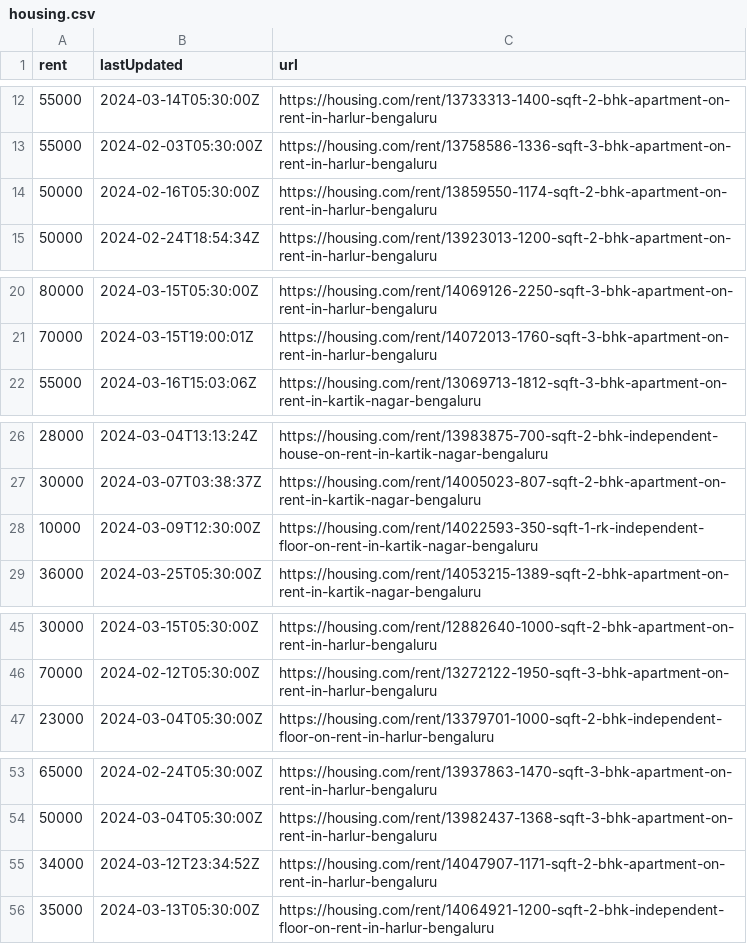
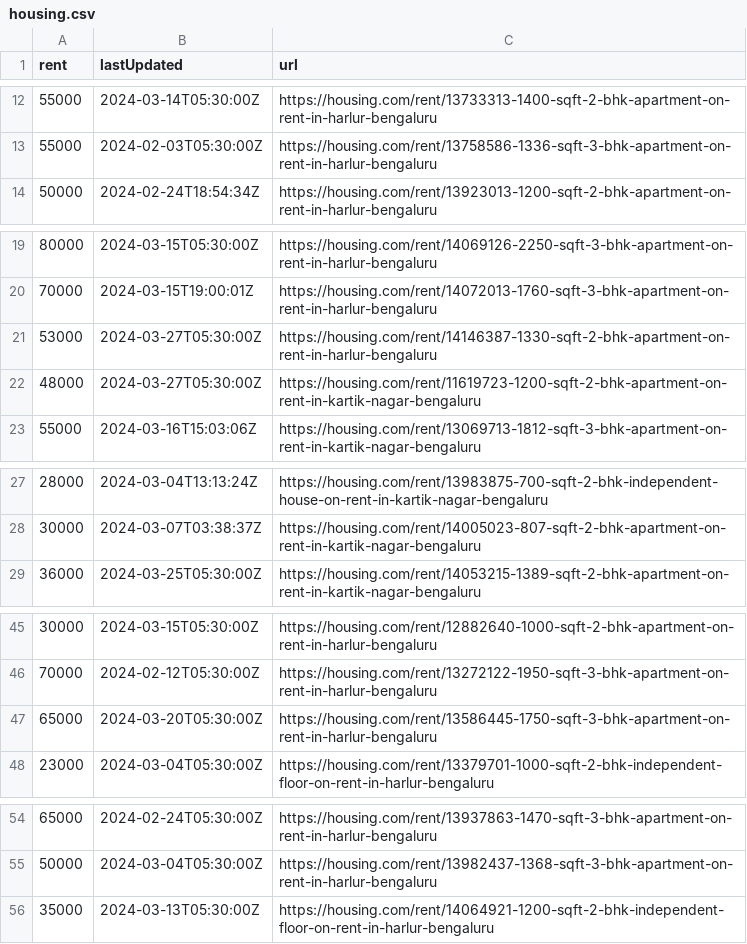
Before and after one commit to KShivendu/blr-societies, a CSV file: data/housing.csv, drawn as a sheet; only a part is shown, gaps mark what is left out; the diff covers the shown part only.

```diff
--- a/data/housing.csv
+++ b/data/housing.csv
@@ -13,3 +13,2 @@ rent, lastUpdated, url
 "55000","2024-02-03T05:30:00Z","https://housing.com/rent/13758586-1336-sqft-3-bhk-apartment-on-rent-in-harlur-bengaluru"
-"50000","2024-02-16T05:30:00Z","https://housing.com/rent/13859550-1174-sqft-2-bhk-apartment-on-rent-in-harlur-bengaluru"
 "50000","2024-02-24T18:54:34Z","https://housing.com/rent/13923013-1200-sqft-2-bhk-apartment-on-rent-in-harlur-bengaluru"
@@ -21,2 +20,4 @@ rent, lastUpdated, url
 "70000","2024-03-15T19:00:01Z","https://housing.com/rent/14072013-1760-sqft-3-bhk-apartment-on-rent-in-harlur-bengaluru"
+"53000","2024-03-27T05:30:00Z","https://housing.com/rent/14146387-1330-sqft-2-bhk-apartment-on-rent-in-harlur-bengaluru"
+"48000","2024-03-27T05:30:00Z","https://housing.com/rent/11619723-1200-sqft-2-bhk-apartment-on-rent-in-kartik-nagar-bengaluru"
 "55000","2024-03-16T15:03:06Z","https://housing.com/rent/13069713-1812-sqft-3-bhk-apartment-on-rent-in-kartik-nagar-bengaluru"
@@ -27,3 +28,2 @@ rent, lastUpdated, url
 "30000","2024-03-07T03:38:37Z","https://housing.com/rent/14005023-807-sqft-2-bhk-apartment-on-rent-in-kartik-nagar-bengaluru"
-"10000","2024-03-09T12:30:00Z","https://housing.com/rent/14022593-350-sqft-1-rk-independent-floor-on-rent-in-kartik-nagar-bengaluru"
 "36000","2024-03-25T05:30:00Z","https://housing.com/rent/14053215-1389-sqft-2-bhk-apartment-on-rent-in-kartik-nagar-bengaluru"
@@ -46,2 +46,3 @@ rent, lastUpdated, url
 "70000","2024-02-12T05:30:00Z","https://housing.com/rent/13272122-1950-sqft-3-bhk-apartment-on-rent-in-harlur-bengaluru"
+"65000","2024-03-20T05:30:00Z","https://housing.com/rent/13586445-1750-sqft-3-bhk-apartment-on-rent-in-harlur-bengaluru"
 "23000","2024-03-04T05:30:00Z","https://housing.com/rent/13379701-1000-sqft-2-bhk-independent-floor-on-rent-in-harlur-bengaluru"
@@ -54,3 +55,2 @@ rent, lastUpdated, url
 "50000","2024-03-04T05:30:00Z","https://housing.com/rent/13982437-1368-sqft-3-bhk-apartment-on-rent-in-harlur-bengaluru"
-"34000","2024-03-12T23:34:52Z","https://housing.com/rent/14047907-1171-sqft-2-bhk-apartment-on-rent-in-harlur-bengaluru"
 "35000","2024-03-13T05:30:00Z","https://housing.com/rent/14064921-1200-sqft-2-bhk-independent-floor-on-rent-in-harlur-bengaluru"
```
Also changed, not shown: 5 added rows, 5 removed rows, 1 moved row and 3 edited cells elsewhere in this file.
